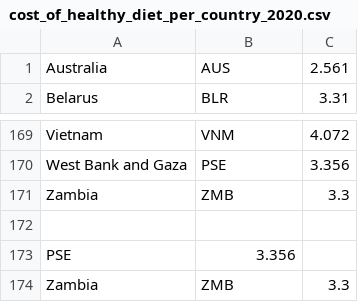
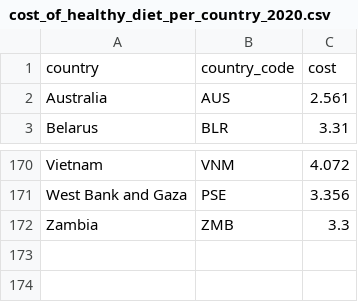
Before and after one commit to thomas-xza/superset_experiment, a CSV file: worldbank_data/processed_data/cost_of_healthy_diet_per_country_2020.csv, drawn as a sheet; only a part is shown, gaps mark what is left out.

Commit message:
Finally a working SQL statement to import a CSV with headers, without considering every comma to be the end of a column (the World Bank data puts alot of commas in the country names).

```diff
--- a/worldbank_data/processed_data/cost_of_healthy_diet_per_country_2020.csv
+++ b/worldbank_data/processed_data/cost_of_healthy_diet_per_country_2020.csv
@@ -1 +1,2 @@
+country,country_code,cost
 Australia,AUS,2.561
@@ -170,5 +171,2 @@ Vietnam,VNM,4.072
 West Bank and Gaza,PSE,3.356
-Zambia,ZMB,3.3
-
-PSE,3.356
 Zambia,ZMB,3.3
```
Also changed, not shown: 6 other files.
